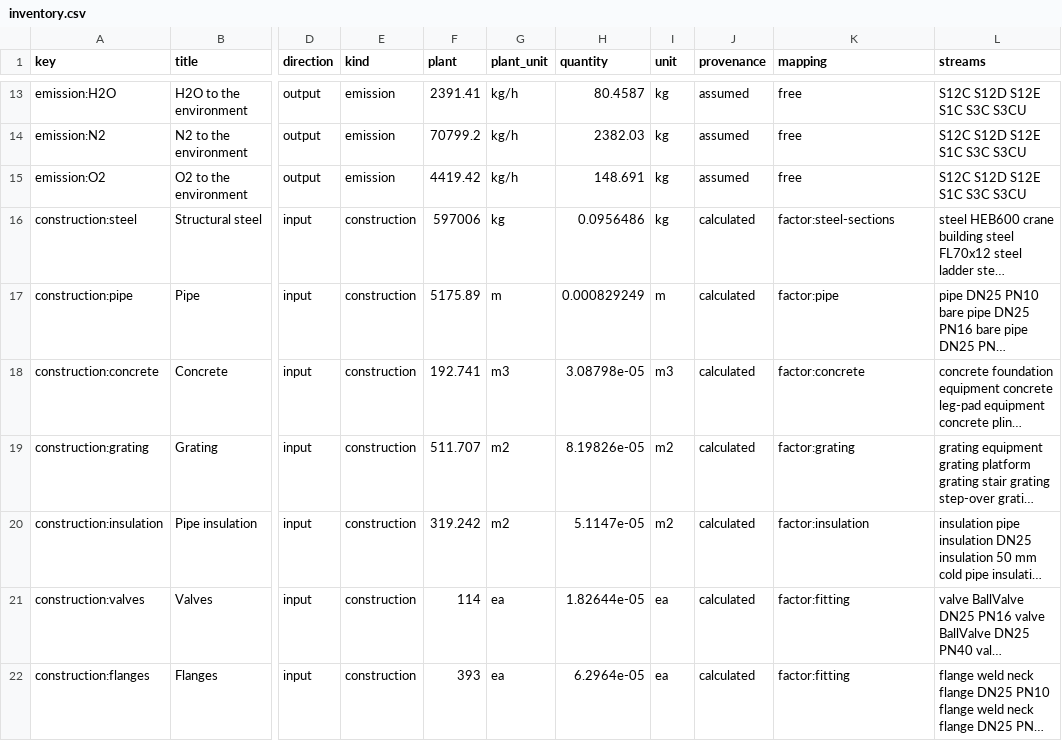
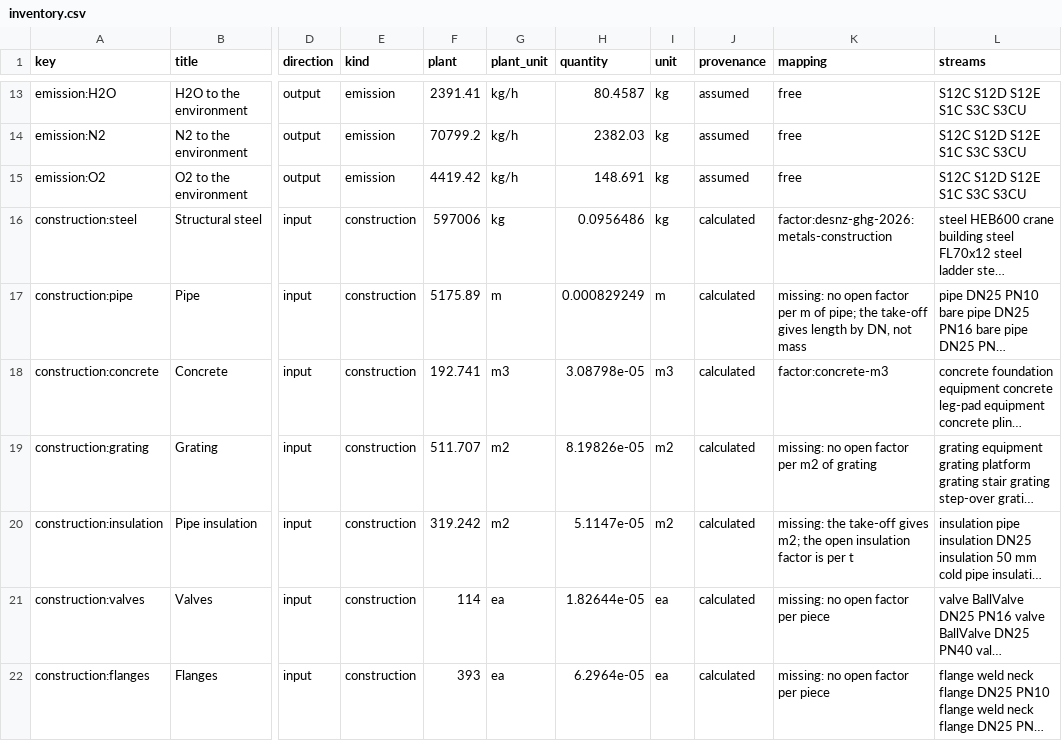
Before and after one commit to ChemE-as-Code/process-library, a CSV file: processes/asu-1/lca/inventory.csv, drawn as a sheet; only a part is shown, gaps mark what is left out; long unchanged cells end in …; the diff covers the shown part only; the diff names each change by its address in the sheet, - before the commit and + after, or states it on an @@ line.

```diff
--- a/processes/asu-1/lca/inventory.csv
+++ b/processes/asu-1/lca/inventory.csv
-K16 (mapping): factor:steel-sections
+K16 (mapping): factor:desnz-ghg-2026:metals-construction
-K17 (mapping): factor:pipe
+K17 (mapping): missing: no open factor per m of pipe; the take-off gives length by DN, not mass
-K18 (mapping): factor:concrete
+K18 (mapping): factor:concrete-m3
-K19 (mapping): factor:grating
+K19 (mapping): missing: no open factor per m2 of grating
-K20 (mapping): factor:insulation
+K20 (mapping): missing: the take-off gives m2; the open insulation factor is per t
-K21:K22 (mapping): factor:fitting
+K21:K22 (mapping): missing: no open factor per piece
```
Also changed, not shown: 22 edited cells elsewhere in this file, 11 other files.
